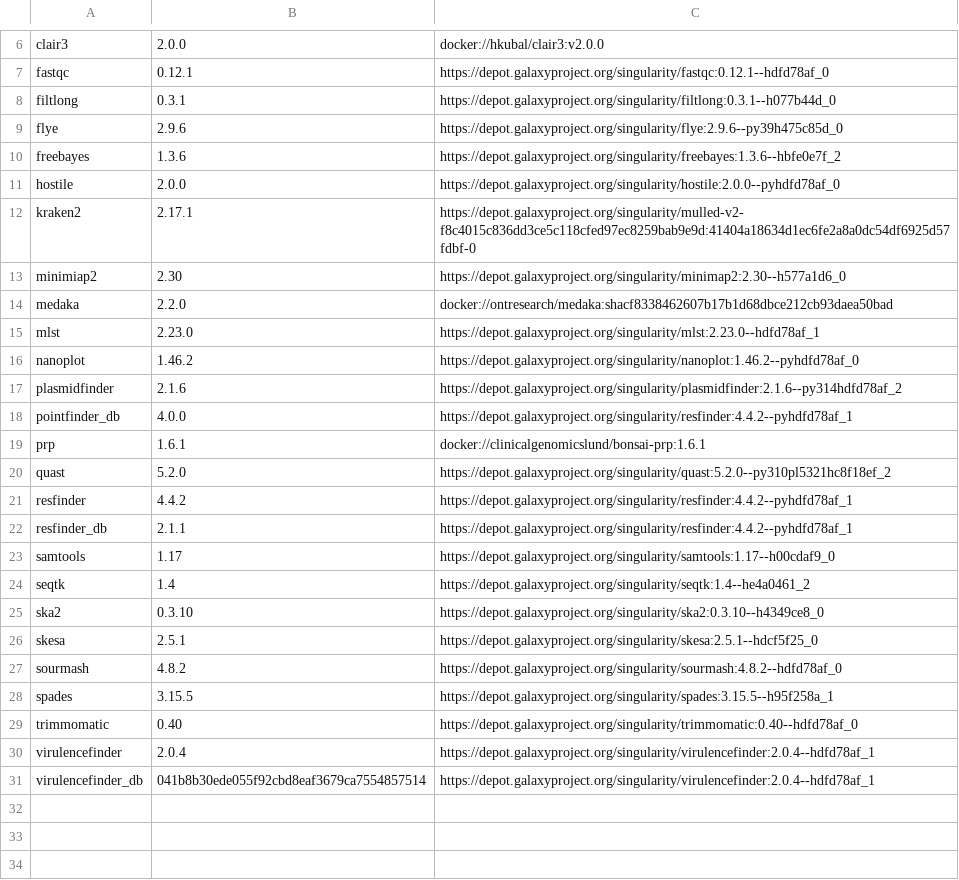
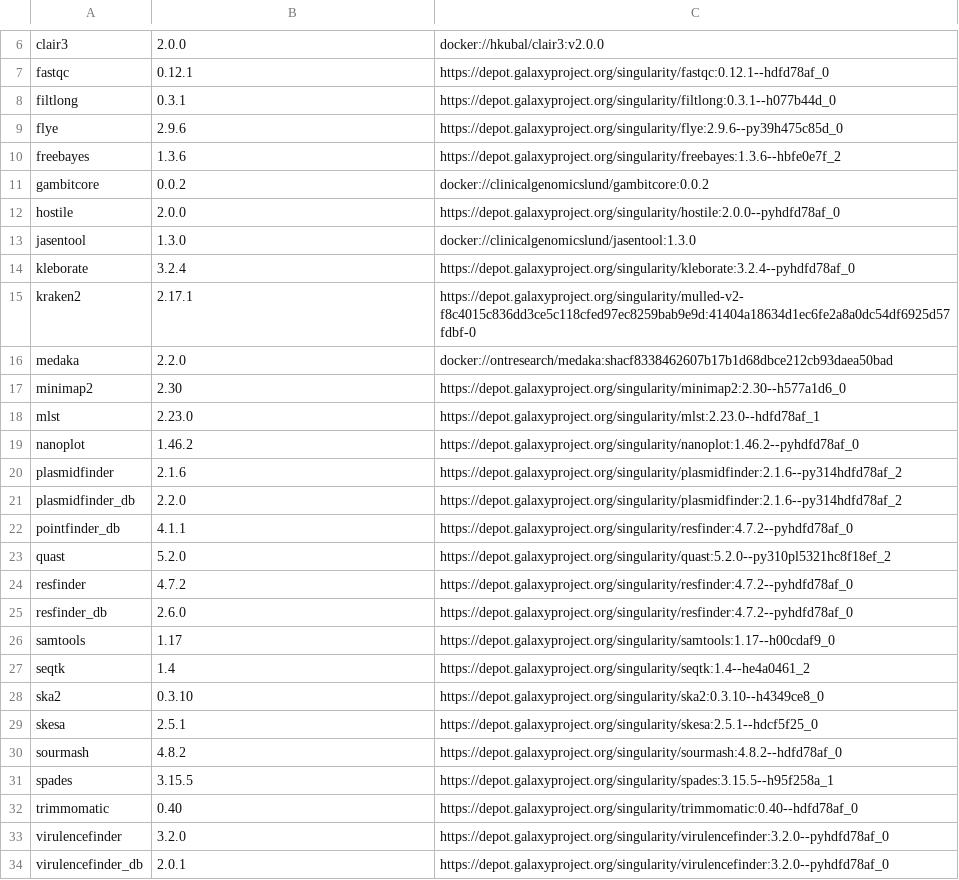
Before and after one commit to genomic-medicine-sweden/jasen, a CSV file: docs/source/workflows/klebsiella_sw.csv, drawn as a sheet; only a part is shown, gaps mark what is left out.

Commit message:
Update docs software tables and fix skesa container pin

```diff
--- a/docs/source/workflows/klebsiella_sw.csv
+++ b/docs/source/workflows/klebsiella_sw.csv
@@ -10,6 +10,9 @@ flye,2.9.6,https://depot.galaxyproject.org/singularity/flye:2.9.6--py39h475c85d_
 freebayes,1.3.6,https://depot.galaxyproject.org/singularity/freebayes:1.3.6--hbfe0e7f_2
+gambitcore,0.0.2,docker://clinicalgenomicslund/gambitcore:0.0.2
 hostile,2.0.0,https://depot.galaxyproject.org/singularity/hostile:2.0.0--pyhdfd78af_0
+jasentool,1.3.0,docker://clinicalgenomicslund/jasentool:1.3.0
+kleborate,3.2.4,https://depot.galaxyproject.org/singularity/kleborate:3.2.4--pyhdfd78af_0
 kraken2,2.17.1,https://depot.galaxyproject.org/singularity/mulled-v2-f8c4015c836dd3ce5c118cfed97ec8259bab9e9d:41404a18634d1ec6fe2a8a0dc54df6925d57fdbf-0
-minimiap2,2.30,https://depot.galaxyproject.org/singularity/minimap2:2.30--h577a1d6_0
 medaka,2.2.0,docker://ontresearch/medaka:shacf8338462607b17b1d68dbce212cb93daea50bad
+minimap2,2.30,https://depot.galaxyproject.org/singularity/minimap2:2.30--h577a1d6_0
 mlst,2.23.0,https://depot.galaxyproject.org/singularity/mlst:2.23.0--hdfd78af_1
@@ -17,7 +20,7 @@ nanoplot,1.46.2,https://depot.galaxyproject.org/singularity/nanoplot:1.46.2--pyh
 plasmidfinder,2.1.6,https://depot.galaxyproject.org/singularity/plasmidfinder:2.1.6--py314hdfd78af_2
-pointfinder_db,4.0.0,https://depot.galaxyproject.org/singularity/resfinder:4.4.2--pyhdfd78af_1
-prp,1.6.1,docker://clinicalgenomicslund/bonsai-prp:1.6.1
+plasmidfinder_db,2.2.0,https://depot.galaxyproject.org/singularity/plasmidfinder:2.1.6--py314hdfd78af_2
+pointfinder_db,4.1.1,https://depot.galaxyproject.org/singularity/resfinder:4.7.2--pyhdfd78af_0
 quast,5.2.0,https://depot.galaxyproject.org/singularity/quast:5.2.0--py310pl5321hc8f18ef_2
-resfinder,4.4.2,https://depot.galaxyproject.org/singularity/resfinder:4.4.2--pyhdfd78af_1
-resfinder_db,2.1.1,https://depot.galaxyproject.org/singularity/resfinder:4.4.2--pyhdfd78af_1
+resfinder,4.7.2,https://depot.galaxyproject.org/singularity/resfinder:4.7.2--pyhdfd78af_0
+resfinder_db,2.6.0,https://depot.galaxyproject.org/singularity/resfinder:4.7.2--pyhdfd78af_0
 samtools,1.17,https://depot.galaxyproject.org/singularity/samtools:1.17--h00cdaf9_0
@@ -29,3 +32,3 @@ spades,3.15.5,https://depot.galaxyproject.org/singularity/spades:3.15.5--h95f258
 trimmomatic,0.40,https://depot.galaxyproject.org/singularity/trimmomatic:0.40--hdfd78af_0
-virulencefinder,2.0.4,https://depot.galaxyproject.org/singularity/virulencefinder:2.0.4--hdfd78af_1
-virulencefinder_db,041b8b30ede055f92cbd8eaf3679ca7554857514,https://depot.galaxyproject.org/singularity/virulencefinder:2.0.4--hdfd78af_1
+virulencefinder,3.2.0,https://depot.galaxyproject.org/singularity/virulencefinder:3.2.0--pyhdfd78af_0
+virulencefinder_db,2.0.1,https://depot.galaxyproject.org/singularity/virulencefinder:3.2.0--pyhdfd78af_0
```
Also changed, not shown: docs/source/workflows/escherichia_coli_sw.csv, docs/source/workflows/mycobacterium_tuberculosis_sw.csv, 5 other files.
